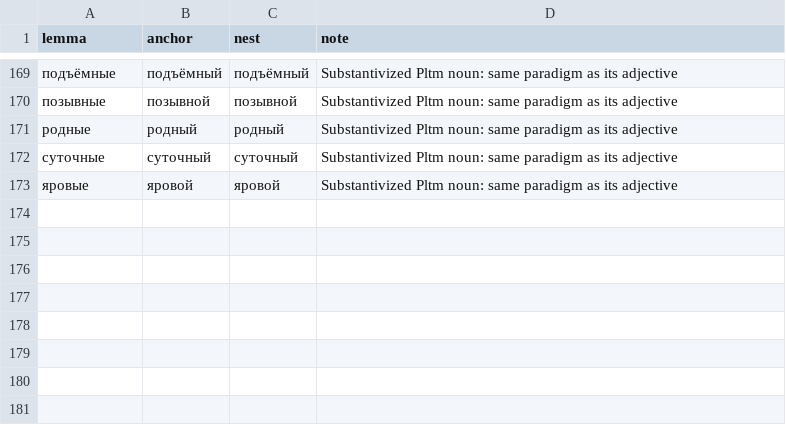
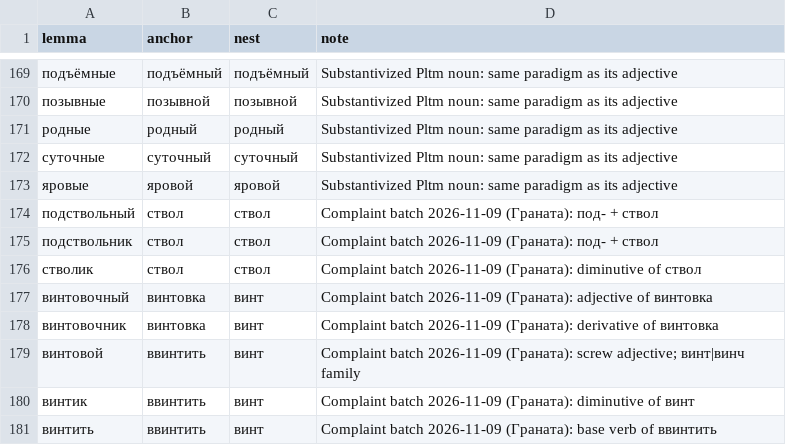
Before and after one commit to andrewgark/interoves_django, a TSV file: games/puzzles/censorly/lexical/data/reviewed_nest_anchors.tsv, drawn as a sheet; only a part is shown, gaps mark what is left out; the diff names each change by its address in the sheet, - before the commit and + after, or states it on an @@ line.

```diff
--- a/games/puzzles/censorly/lexical/data/reviewed_nest_anchors.tsv
+++ b/games/puzzles/censorly/lexical/data/reviewed_nest_anchors.tsv
+row 174: подствольный | ствол | ствол | Complaint batch 2026-11-09 (Граната): под- + ствол
+row 175: подствольник | ствол | ствол | Complaint batch 2026-11-09 (Граната): под- + ствол
+row 176: стволик | ствол | ствол | Complaint batch 2026-11-09 (Граната): diminutive of ствол
+row 177: винтовочный | винтовка | винт | Complaint batch 2026-11-09 (Граната): adjective of винтовка
+row 178: винтовочник | винтовка | винт | Complaint batch 2026-11-09 (Граната): derivative of винтовка
+row 179: винтовой | ввинтить | винт | Complaint batch 2026-11-09 (Граната): screw adjective; винт|винч family
+row 180: винтик | ввинтить | винт | Complaint batch 2026-11-09 (Граната): diminutive of винт
+row 181: винтить | ввинтить | винт | Complaint batch 2026-11-09 (Граната): base verb of ввинтить
```
Also changed, not shown: games/puzzles/censorly/lexical/data/reviewed_derived_roots.tsv, 2 other files.
